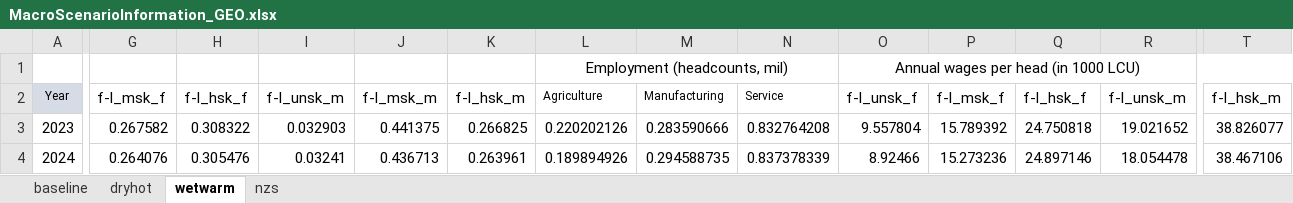
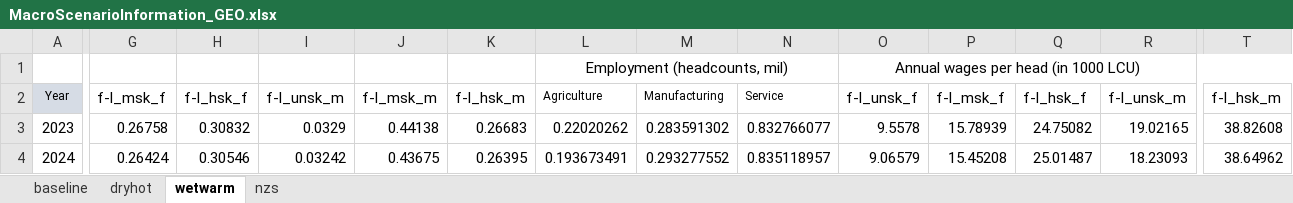
Before and after one commit to rvconsulting/geo-ccdr24, an Excel workbook: data/sam/MacroScenarioInformation_GEO.xlsx, sheet wetwarm, drawn as a sheet; only a part is shown, gaps mark what is left out; values as stored, in another font and other column widths than the file's, no borders; the diff covers the shown part only; the diff names each change by its address in the sheet, - before the commit and + after, or states it on an @@ line.

```diff
--- a/data/sam/MacroScenarioInformation_GEO.xlsx (sheet wetwarm)
+++ b/data/sam/MacroScenarioInformation_GEO.xlsx (sheet wetwarm)
-G3: 0.267582
+G3: 0.26758
-H3: 0.308322
+H3: 0.30832
-I3: 0.032903
+I3: 0.0329
-J3: 0.441375
+J3: 0.44138
-K3: 0.266825
+K3: 0.26683
-L3: 0.220202126
+L3: 0.22020262
-M3: 0.283590666
+M3: 0.283591302
-N3: 0.832764208
+N3: 0.832766077
-O3: 9.557804
+O3: 9.5578
-P3: 15.789392
+P3: 15.78939
-Q3: 24.750818
+Q3: 24.75082
-R3: 19.021652
+R3: 19.02165
-T3: 38.826077
+T3: 38.82608
-G4: 0.264076
+G4: 0.26424
-H4: 0.305476
+H4: 0.30546
-I4: 0.03241
+I4: 0.03242
-J4: 0.436713
+J4: 0.43675
-K4: 0.263961
+K4: 0.26395
-L4: 0.189894926
+L4: 0.193673491
-M4: 0.294588735
+M4: 0.293277552
-N4: 0.837378339
+N4: 0.835118957
-O4: 8.92466
+O4: 9.06579
-P4: 15.273236
+P4: 15.45208
-Q4: 24.897146
+Q4: 25.01487
-R4: 18.054478
+R4: 18.23093
-T4: 38.467106
+T4: 38.64962
```
Also changed, not shown: 1190 edited cells elsewhere in this sheet, sheet dryhot, sheet baseline, sheet nzs, data/sam/MacroconsumptionEffect_HH_GEO.xlsx, 13 other files.
